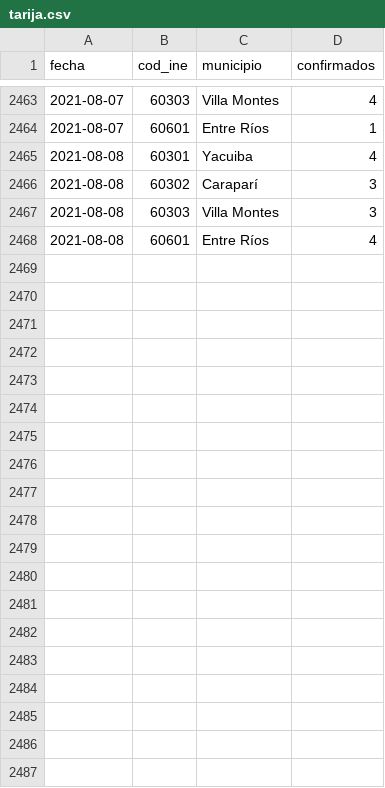
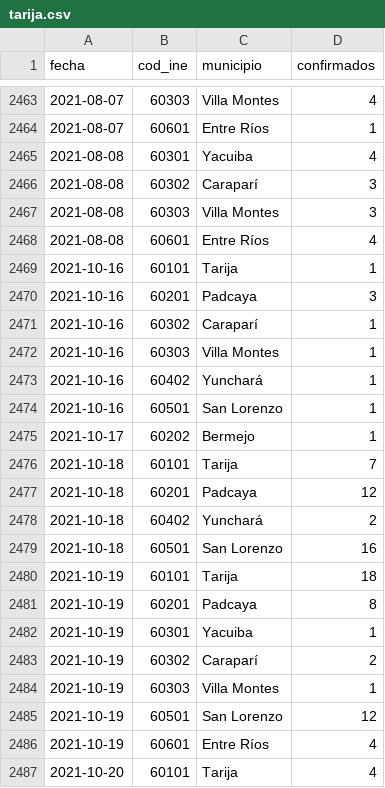
Before and after one commit to mauforonda/covid19bolivia-municipal, a CSV file: tarija.csv, drawn as a sheet; only a part is shown, gaps mark what is left out; the diff covers the shown part only.

```diff
--- a/tarija.csv
+++ b/tarija.csv
@@ -2468 +2468,20 @@ fecha,cod_ine,municipio,confirmados
 2021-08-08,60601,Entre Ríos,4
+2021-10-16,60101,Tarija,1
+2021-10-16,60201,Padcaya,3
+2021-10-16,60302,Caraparí,1
+2021-10-16,60303,Villa Montes,1
+2021-10-16,60402,Yunchará,1
+2021-10-16,60501,San Lorenzo,1
+2021-10-17,60202,Bermejo,1
+2021-10-18,60101,Tarija,7
+2021-10-18,60201,Padcaya,12
+2021-10-18,60402,Yunchará,2
+2021-10-18,60501,San Lorenzo,16
+2021-10-19,60101,Tarija,18
+2021-10-19,60201,Padcaya,8
+2021-10-19,60301,Yacuiba,1
+2021-10-19,60302,Caraparí,2
+2021-10-19,60303,Villa Montes,1
+2021-10-19,60501,San Lorenzo,12
+2021-10-19,60601,Entre Ríos,4
+2021-10-20,60101,Tarija,4
```
Also changed, not shown: 26 added rows elsewhere in this file, chuquisaca.csv, cochabamba.csv, 7 other files.
